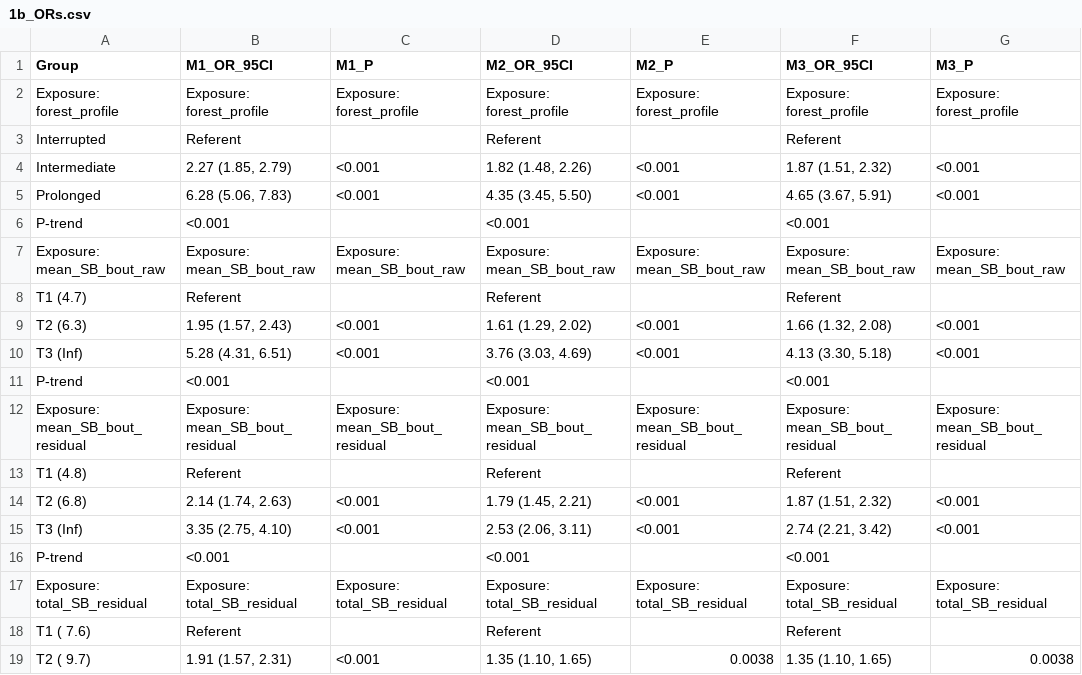
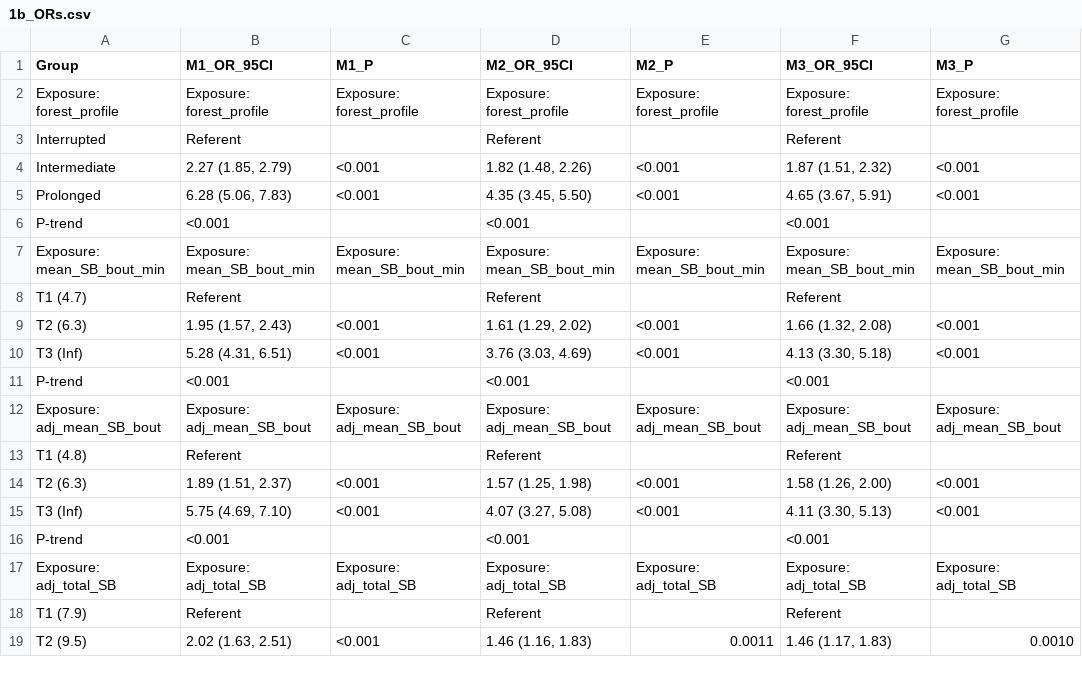
Before and after one commit to paulhibbing/SBprofiles, a CSV file: manuscript_code/2b_Epi/1b_ORs.csv, drawn as a sheet; only a part is shown; the diff covers the shown part only.

```diff
--- a/manuscript_code/2b_Epi/1b_ORs.csv
+++ b/manuscript_code/2b_Epi/1b_ORs.csv
@@ -6,3 +6,3 @@ Exposure: forest_profile,Exposure: forest_profile,Exposure: forest_profile,Expos
   P-trend,<0.001,"",<0.001,"",<0.001,""
-Exposure: mean_SB_bout_raw,Exposure: mean_SB_bout_raw,Exposure: mean_SB_bout_raw,Exposure: mean_SB_bout_raw,Exposure: mean_SB_bout_raw,Exposure: mean_SB_bout_raw,Exposure: mean_SB_bout_raw
+Exposure: mean_SB_bout_min,Exposure: mean_SB_bout_min,Exposure: mean_SB_bout_min,Exposure: mean_SB_bout_min,Exposure: mean_SB_bout_min,Exposure: mean_SB_bout_min,Exposure: mean_SB_bout_min
   T1 (4.7),Referent,"",Referent,"",Referent,""
@@ -11,9 +11,9 @@ Exposure: mean_SB_bout_raw,Exposure: mean_SB_bout_raw,Exposure: mean_SB_bout_raw
   P-trend,<0.001,"",<0.001,"",<0.001,""
-Exposure: mean_SB_bout_residual,Exposure: mean_SB_bout_residual,Exposure: mean_SB_bout_residual,Exposure: mean_SB_bout_residual,Exposure: mean_SB_bout_residual,Exposure: mean_SB_bout_residual,Exposure: mean_SB_bout_residual
+Exposure: adj_mean_SB_bout,Exposure: adj_mean_SB_bout,Exposure: adj_mean_SB_bout,Exposure: adj_mean_SB_bout,Exposure: adj_mean_SB_bout,Exposure: adj_mean_SB_bout,Exposure: adj_mean_SB_bout
   T1 (4.8),Referent,"",Referent,"",Referent,""
-  T2 (6.8),"2.14 (1.74, 2.63)",<0.001,"1.79 (1.45, 2.21)",<0.001,"1.87 (1.51, 2.32)",<0.001
-  T3 (Inf),"3.35 (2.75, 4.10)",<0.001,"2.53 (2.06, 3.11)",<0.001,"2.74 (2.21, 3.42)",<0.001
+  T2 (6.3),"1.89 (1.51, 2.37)",<0.001,"1.57 (1.25, 1.98)",<0.001,"1.58 (1.26, 2.00)",<0.001
+  T3 (Inf),"5.75 (4.69, 7.10)",<0.001,"4.07 (3.27, 5.08)",<0.001,"4.11 (3.30, 5.13)",<0.001
   P-trend,<0.001,"",<0.001,"",<0.001,""
-Exposure: total_SB_residual,Exposure: total_SB_residual,Exposure: total_SB_residual,Exposure: total_SB_residual,Exposure: total_SB_residual,Exposure: total_SB_residual,Exposure: total_SB_residual
-  T1 ( 7.6),Referent,"",Referent,"",Referent,""
-  T2 ( 9.7),"1.91 (1.57, 2.31)",<0.001,"1.35 (1.10, 1.65)",0.0038,"1.35 (1.10, 1.65)",0.0038
+Exposure: adj_total_SB,Exposure: adj_total_SB,Exposure: adj_total_SB,Exposure: adj_total_SB,Exposure: adj_total_SB,Exposure: adj_total_SB,Exposure: adj_total_SB
+  T1 (7.9),Referent,"",Referent,"",Referent,""
+  T2 (9.5),"2.02 (1.63, 2.51)",<0.001,"1.46 (1.16, 1.83)",0.0011,"1.46 (1.17, 1.83)",0.0010
```
Also changed, not shown: 2 added rows, 2 removed rows and 11 edited cells elsewhere in this file, manuscript_code/2b_Epi/1b_ORs_1min.csv, 9 other files.
